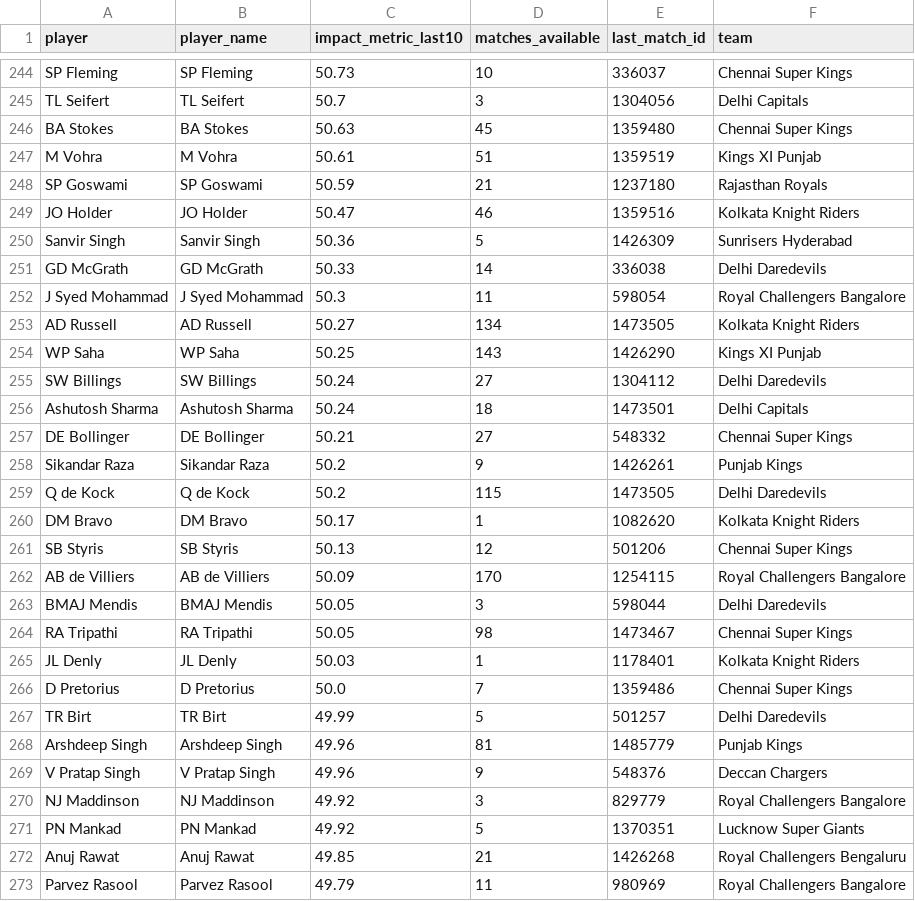
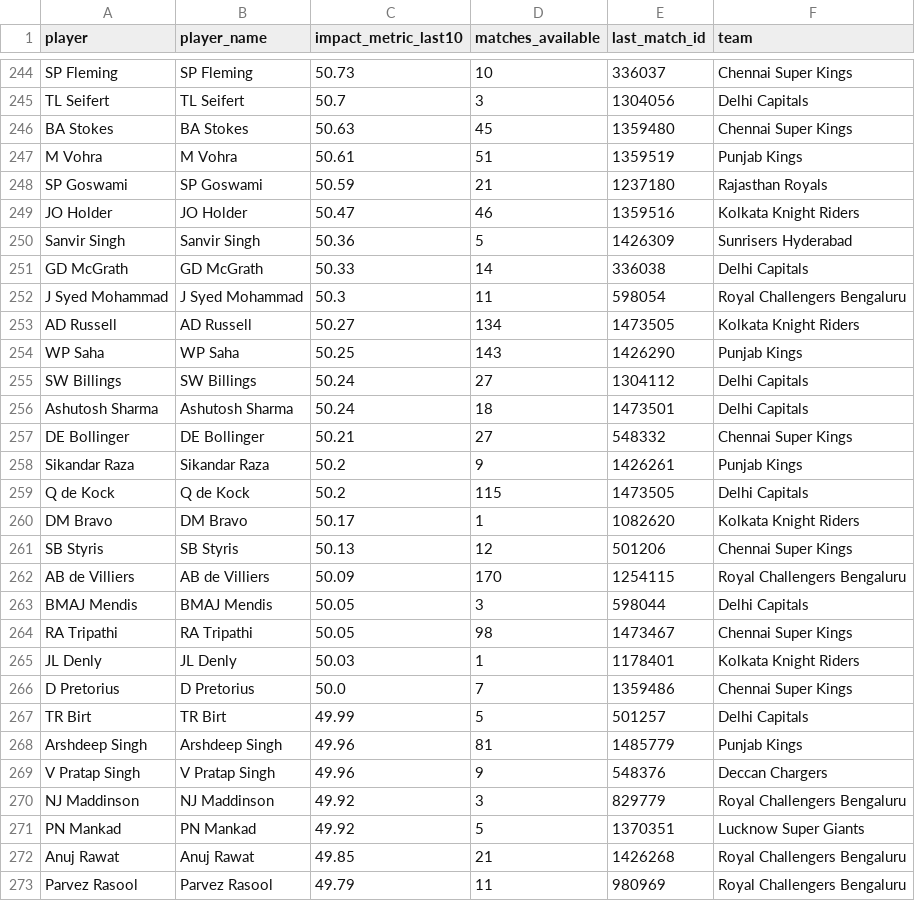
Before and after one commit to TanviMadani/impactXI, a CSV file: ML/outputs_impact_metric/player_impact_metric.csv, drawn as a sheet; only a part is shown, gaps mark what is left out; the diff covers the shown part only.

```diff
--- a/ML/outputs_impact_metric/player_impact_metric.csv
+++ b/ML/outputs_impact_metric/player_impact_metric.csv
@@ -246,3 +246,3 @@ TL Seifert,TL Seifert,50.7,3,1304056,Delhi Capitals
 BA Stokes,BA Stokes,50.63,45,1359480,Chennai Super Kings
-M Vohra,M Vohra,50.61,51,1359519,Kings XI Punjab
+M Vohra,M Vohra,50.61,51,1359519,Punjab Kings
 SP Goswami,SP Goswami,50.59,21,1237180,Rajasthan Royals
@@ -250,7 +250,7 @@ JO Holder,JO Holder,50.47,46,1359516,Kolkata Knight Riders
 Sanvir Singh,Sanvir Singh,50.36,5,1426309,Sunrisers Hyderabad
-GD McGrath,GD McGrath,50.33,14,336038,Delhi Daredevils
-J Syed Mohammad,J Syed Mohammad,50.3,11,598054,Royal Challengers Bangalore
+GD McGrath,GD McGrath,50.33,14,336038,Delhi Capitals
+J Syed Mohammad,J Syed Mohammad,50.3,11,598054,Royal Challengers Bengaluru
 AD Russell,AD Russell,50.27,134,1473505,Kolkata Knight Riders
-WP Saha,WP Saha,50.25,143,1426290,Kings XI Punjab
-SW Billings,SW Billings,50.24,27,1304112,Delhi Daredevils
+WP Saha,WP Saha,50.25,143,1426290,Punjab Kings
+SW Billings,SW Billings,50.24,27,1304112,Delhi Capitals
 Ashutosh Sharma,Ashutosh Sharma,50.24,18,1473501,Delhi Capitals
@@ -258,7 +258,7 @@ DE Bollinger,DE Bollinger,50.21,27,548332,Chennai Super Kings
 Sikandar Raza,Sikandar Raza,50.2,9,1426261,Punjab Kings
-Q de Kock,Q de Kock,50.2,115,1473505,Delhi Daredevils
+Q de Kock,Q de Kock,50.2,115,1473505,Delhi Capitals
 DM Bravo,DM Bravo,50.17,1,1082620,Kolkata Knight Riders
 SB Styris,SB Styris,50.13,12,501206,Chennai Super Kings
-AB de Villiers,AB de Villiers,50.09,170,1254115,Royal Challengers Bangalore
-BMAJ Mendis,BMAJ Mendis,50.05,3,598044,Delhi Daredevils
+AB de Villiers,AB de Villiers,50.09,170,1254115,Royal Challengers Bengaluru
+BMAJ Mendis,BMAJ Mendis,50.05,3,598044,Delhi Capitals
 RA Tripathi,RA Tripathi,50.05,98,1473467,Chennai Super Kings
@@ -266,8 +266,8 @@ JL Denly,JL Denly,50.03,1,1178401,Kolkata Knight Riders
 D Pretorius,D Pretorius,50.0,7,1359486,Chennai Super Kings
-TR Birt,TR Birt,49.99,5,501257,Delhi Daredevils
+TR Birt,TR Birt,49.99,5,501257,Delhi Capitals
 Arshdeep Singh,Arshdeep Singh,49.96,81,1485779,Punjab Kings
 V Pratap Singh,V Pratap Singh,49.96,9,548376,Deccan Chargers
-NJ Maddinson,NJ Maddinson,49.92,3,829779,Royal Challengers Bangalore
+NJ Maddinson,NJ Maddinson,49.92,3,829779,Royal Challengers Bengaluru
 PN Mankad,PN Mankad,49.92,5,1370351,Lucknow Super Giants
 Anuj Rawat,Anuj Rawat,49.85,21,1426268,Royal Challengers Bengaluru
-Parvez Rasool,Parvez Rasool,49.79,11,980969,Royal Challengers Bangalore
+Parvez Rasool,Parvez Rasool,49.79,11,980969,Royal Challengers Bengaluru
```
Also changed, not shown: 179 edited cells elsewhere in this file, ML/outputs_impact_metric/bowling_innings.csv, 26 other files.
